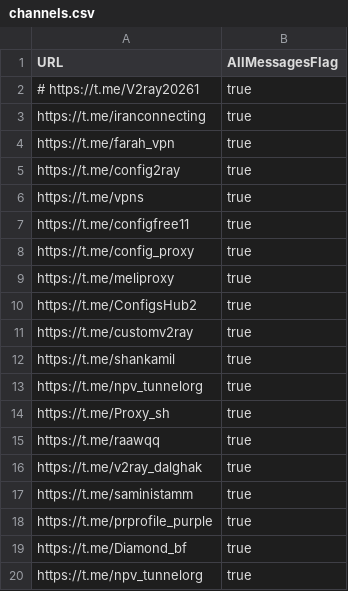
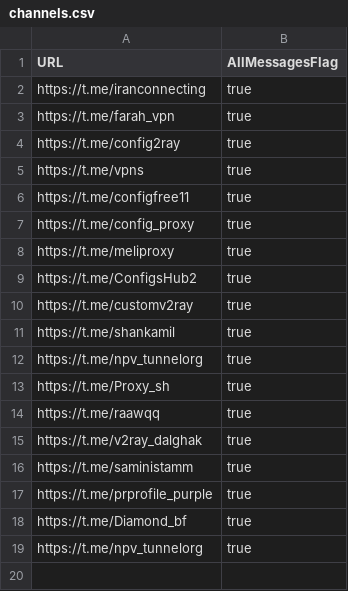
Before and after one commit to Abulfadl-Ahmadi/V2rayCollector, a CSV file: channels.csv, drawn as a sheet.

Commit message:
Remove commented URL from channels.csv
Removed commented URL from channels.csv.

```diff
--- a/channels.csv
+++ b/channels.csv
@@ -1,3 +1,2 @@
 URL,AllMessagesFlag
-# https://t.me/V2ray20261,true
 https://t.me/iranconnecting,true
```
